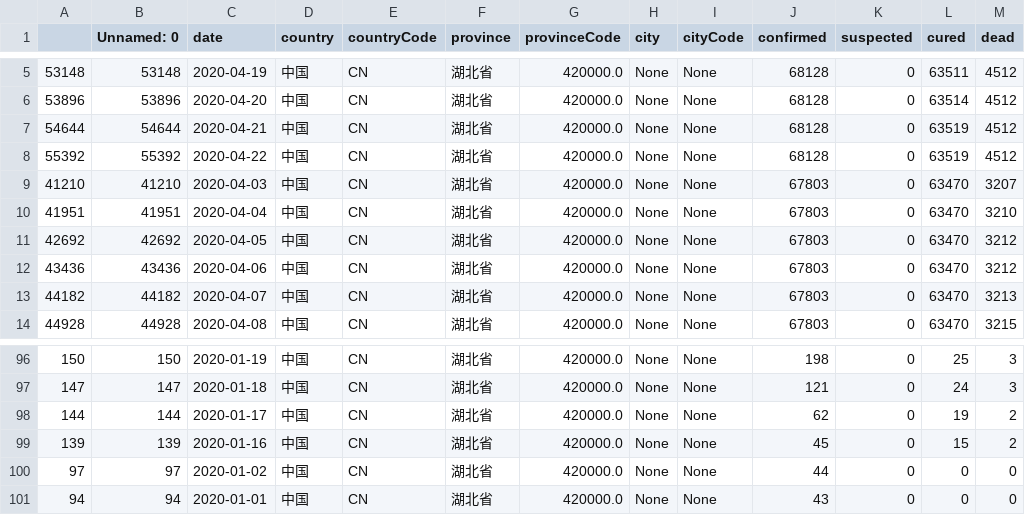
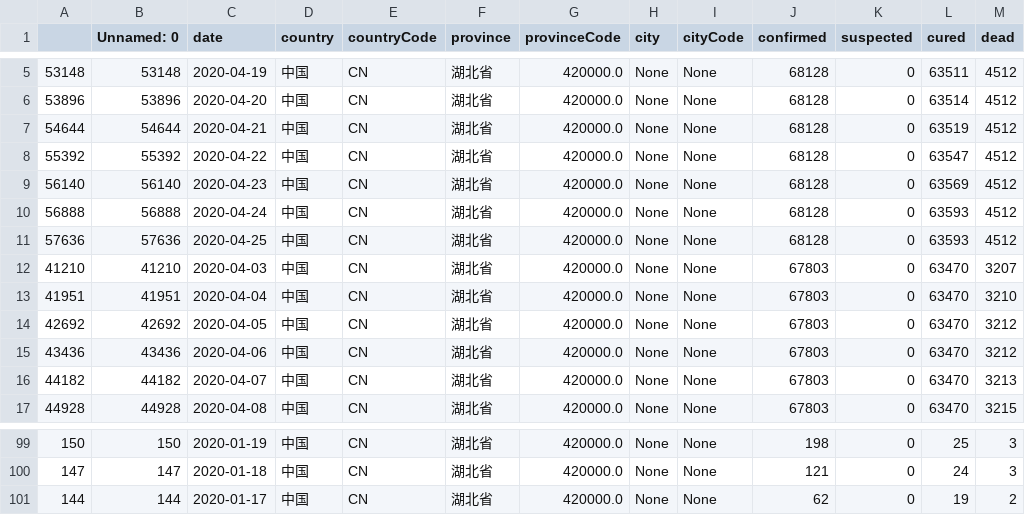
Before and after one commit to XinLin-cs/nCovNews, a CSV file: nCovNews/nCovNews/data/AllAll湖北省None.csv (was nCovNews/nCovNews/data/湖北省.csv), drawn as a sheet; only a part is shown, gaps mark what is left out.

```diff
--- a/nCovNews/nCovNews/data/湖北省.csv
+++ b/nCovNews/nCovNews/data/AllAll湖北省None.csv
@@ -7,3 +7,6 @@
 54644,54644,2020-04-21,中国,CN,湖北省,420000.0,None,None,68128,0,63519,4512
-55392,55392,2020-04-22,中国,CN,湖北省,420000.0,None,None,68128,0,63519,4512
+55392,55392,2020-04-22,中国,CN,湖北省,420000.0,None,None,68128,0,63547,4512
+56140,56140,2020-04-23,中国,CN,湖北省,420000.0,None,None,68128,0,63569,4512
+56888,56888,2020-04-24,中国,CN,湖北省,420000.0,None,None,68128,0,63593,4512
+57636,57636,2020-04-25,中国,CN,湖北省,420000.0,None,None,68128,0,63593,4512
 41210,41210,2020-04-03,中国,CN,湖北省,420000.0,None,None,67803,0,63470,3207
@@ -98,4 +101 @@
 144,144,2020-01-17,中国,CN,湖北省,420000.0,None,None,62,0,19,2
-139,139,2020-01-16,中国,CN,湖北省,420000.0,None,None,45,0,15,2
-97,97,2020-01-02,中国,CN,湖北省,420000.0,None,None,44,0,0,0
-94,94,2020-01-01,中国,CN,湖北省,420000.0,None,None,43,0,0,0
```
Also changed, not shown: nCovNews/nCovNews/data/All中国NoneNone.csv, nCovNews/nCovNews/data/All美国NoneNone.csv, 10 other files.
